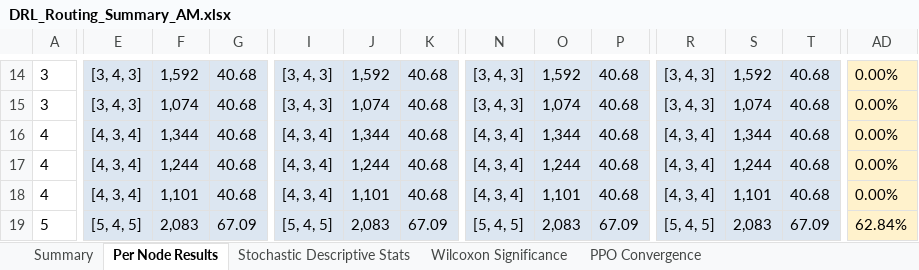
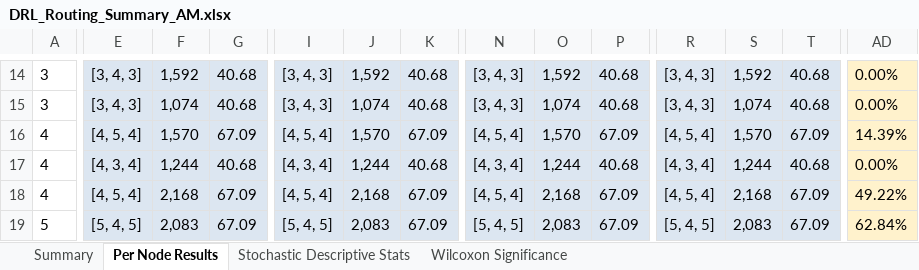
Before and after one commit to aptafur230701/Routing_Pricing_V2, an Excel workbook: results/10nodes/DRL_Routing_Summary_AM.xlsx, sheet Per Node Results, drawn as a sheet; only a part is shown, gaps mark what is left out; values as stored, in another font and other column widths than the file's, no borders; the diff covers the shown part only; the diff names each change by its address in the sheet, - before the commit and + after, or states it on an @@ line.

```diff
--- a/results/10nodes/DRL_Routing_Summary_AM.xlsx (sheet Per Node Results)
+++ b/results/10nodes/DRL_Routing_Summary_AM.xlsx (sheet Per Node Results)
-sheet tab: PPO Convergence
-E16: [4, 3, 4]
+E16: [4, 5, 4]
-F16: 1,344
+F16: 1,570
-G16: 40.68
+G16: 67.09
-I16: [4, 3, 4]
+I16: [4, 5, 4]
-J16: 1,344
+J16: 1,570
-K16: 40.68
+K16: 67.09
-N16: [4, 3, 4]
+N16: [4, 5, 4]
-O16: 1,344
+O16: 1,570
-P16: 40.68
+P16: 67.09
-R16: [4, 3, 4]
+R16: [4, 5, 4]
-S16: 1,344
+S16: 1,570
-T16: 40.68
+T16: 67.09
-AD16: 0.00%
+AD16: 14.39%
-E18: [4, 3, 4]
+E18: [4, 5, 4]
-F18: 1,101
+F18: 2,168
-G18: 40.68
+G18: 67.09
-I18: [4, 3, 4]
+I18: [4, 5, 4]
-J18: 1,101
+J18: 2,168
-K18: 40.68
+K18: 67.09
-N18: [4, 3, 4]
+N18: [4, 5, 4]
-O18: 1,101
+O18: 2,168
-P18: 40.68
+P18: 67.09
-R18: [4, 3, 4]
+R18: [4, 5, 4]
-S18: 1,101
+S18: 2,168
-T18: 40.68
+T18: 67.09
-AD18: 0.00%
+AD18: 49.22%
```
Also changed, not shown: 257 edited cells elsewhere in this sheet, sheet Summary, sheet Stochastic Descriptive Stats, sheet Wilcoxon Significance, results/10nodes/training_log_10nodes.xlsx, results/20nodes/DRL_Routing_Summary_AM.xlsx, 30 other files.
